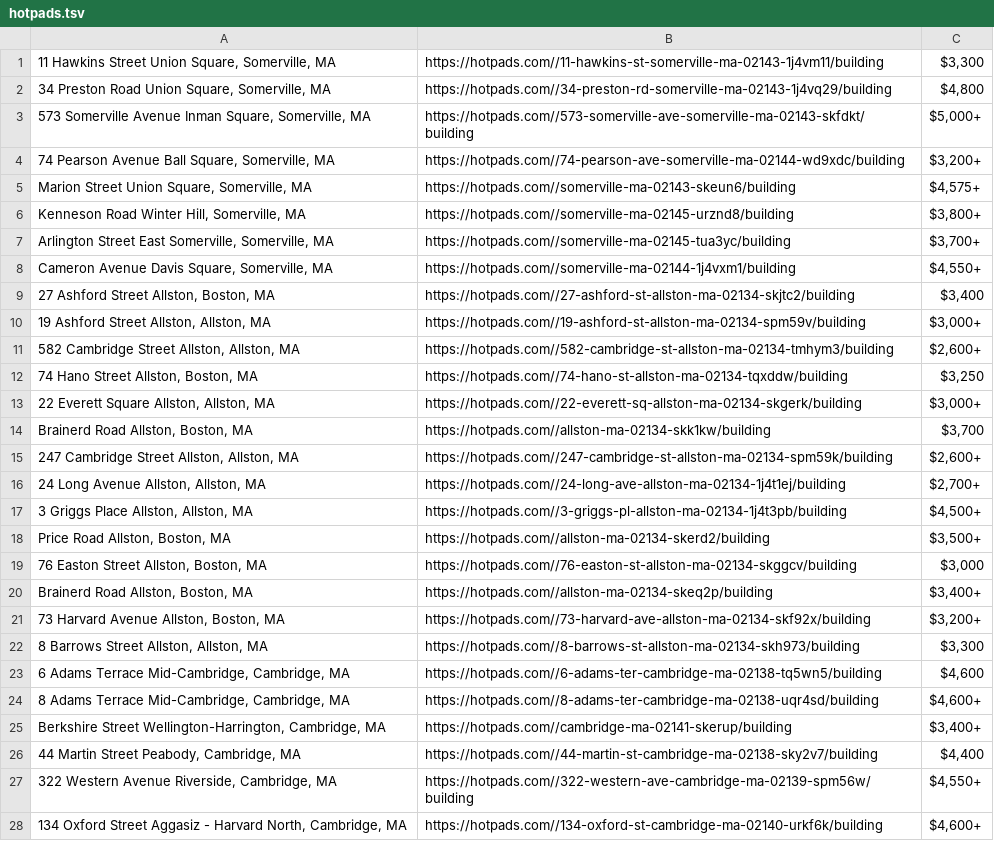
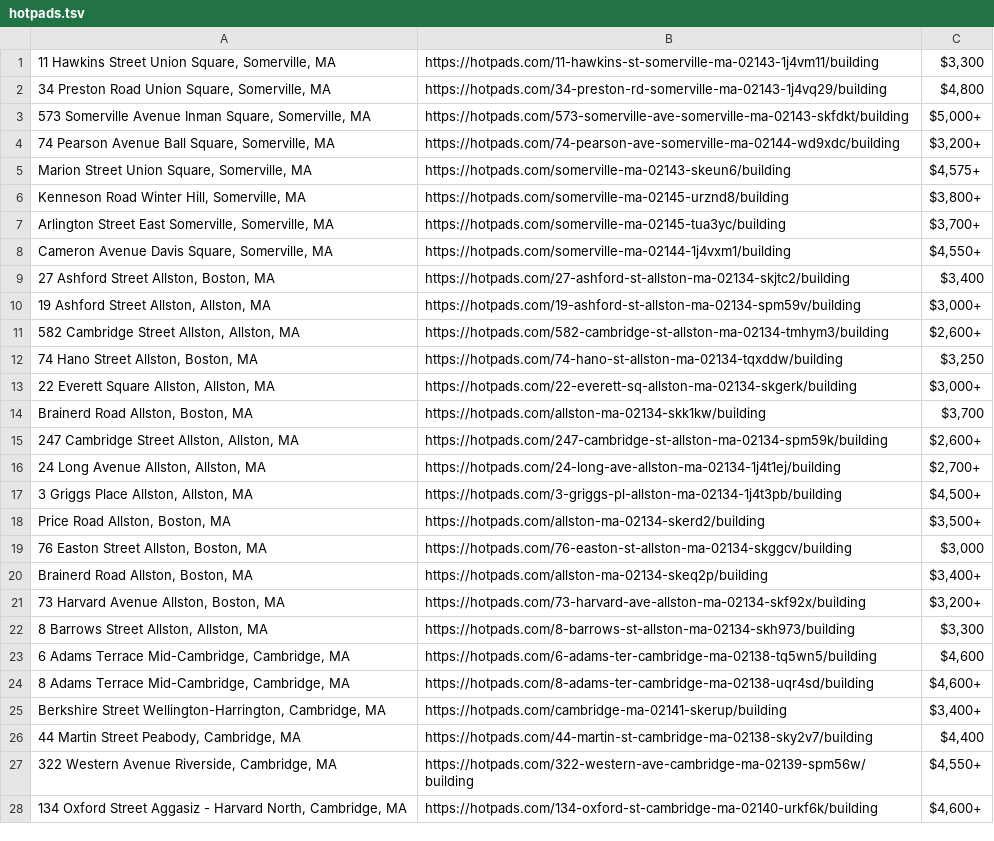
Before and after one commit to mgmolisani/apt-scraper, a TSV file: hotpads.tsv, drawn as a sheet; only a part is shown; the diff covers the shown part only; the diff names each change by its address in the sheet, - before the commit and + after, or states it on an @@ line.

Commit message:
remove error slash in hotpads

```diff
--- a/hotpads.tsv
+++ b/hotpads.tsv
-B1: https://hotpads.com//11-hawkins-st-somerville-ma-02143-1j4vm11/building
+B1: https://hotpads.com/11-hawkins-st-somerville-ma-02143-1j4vm11/building
-B2: https://hotpads.com//34-preston-rd-somerville-ma-02143-1j4vq29/building
+B2: https://hotpads.com/34-preston-rd-somerville-ma-02143-1j4vq29/building
-B3: https://hotpads.com//573-somerville-ave-somerville-ma-02143-skfdkt/building
+B3: https://hotpads.com/573-somerville-ave-somerville-ma-02143-skfdkt/building
-B4: https://hotpads.com//74-pearson-ave-somerville-ma-02144-wd9xdc/building
+B4: https://hotpads.com/74-pearson-ave-somerville-ma-02144-wd9xdc/building
-B5: https://hotpads.com//somerville-ma-02143-skeun6/building
+B5: https://hotpads.com/somerville-ma-02143-skeun6/building
-B6: https://hotpads.com//somerville-ma-02145-urznd8/building
+B6: https://hotpads.com/somerville-ma-02145-urznd8/building
-B7: https://hotpads.com//somerville-ma-02145-tua3yc/building
+B7: https://hotpads.com/somerville-ma-02145-tua3yc/building
-B8: https://hotpads.com//somerville-ma-02144-1j4vxm1/building
+B8: https://hotpads.com/somerville-ma-02144-1j4vxm1/building
-B9: https://hotpads.com//27-ashford-st-allston-ma-02134-skjtc2/building
+B9: https://hotpads.com/27-ashford-st-allston-ma-02134-skjtc2/building
-B10: https://hotpads.com//19-ashford-st-allston-ma-02134-spm59v/building
+B10: https://hotpads.com/19-ashford-st-allston-ma-02134-spm59v/building
-B11: https://hotpads.com//582-cambridge-st-allston-ma-02134-tmhym3/building
+B11: https://hotpads.com/582-cambridge-st-allston-ma-02134-tmhym3/building
-B12: https://hotpads.com//74-hano-st-allston-ma-02134-tqxddw/building
+B12: https://hotpads.com/74-hano-st-allston-ma-02134-tqxddw/building
-B13: https://hotpads.com//22-everett-sq-allston-ma-02134-skgerk/building
+B13: https://hotpads.com/22-everett-sq-allston-ma-02134-skgerk/building
-B14: https://hotpads.com//allston-ma-02134-skk1kw/building
+B14: https://hotpads.com/allston-ma-02134-skk1kw/building
-B15: https://hotpads.com//247-cambridge-st-allston-ma-02134-spm59k/building
+B15: https://hotpads.com/247-cambridge-st-allston-ma-02134-spm59k/building
-B16: https://hotpads.com//24-long-ave-allston-ma-02134-1j4t1ej/building
+B16: https://hotpads.com/24-long-ave-allston-ma-02134-1j4t1ej/building
-B17: https://hotpads.com//3-griggs-pl-allston-ma-02134-1j4t3pb/building
+B17: https://hotpads.com/3-griggs-pl-allston-ma-02134-1j4t3pb/building
-B18: https://hotpads.com//allston-ma-02134-skerd2/building
+B18: https://hotpads.com/allston-ma-02134-skerd2/building
-B19: https://hotpads.com//76-easton-st-allston-ma-02134-skggcv/building
+B19: https://hotpads.com/76-easton-st-allston-ma-02134-skggcv/building
-B20: https://hotpads.com//allston-ma-02134-skeq2p/building
+B20: https://hotpads.com/allston-ma-02134-skeq2p/building
-B21: https://hotpads.com//73-harvard-ave-allston-ma-02134-skf92x/building
+B21: https://hotpads.com/73-harvard-ave-allston-ma-02134-skf92x/building
-B22: https://hotpads.com//8-barrows-st-allston-ma-02134-skh973/building
+B22: https://hotpads.com/8-barrows-st-allston-ma-02134-skh973/building
-B23: https://hotpads.com//6-adams-ter-cambridge-ma-02138-tq5wn5/building
+B23: https://hotpads.com/6-adams-ter-cambridge-ma-02138-tq5wn5/building
-B24: https://hotpads.com//8-adams-ter-cambridge-ma-02138-uqr4sd/building
+B24: https://hotpads.com/8-adams-ter-cambridge-ma-02138-uqr4sd/building
-B25: https://hotpads.com//cambridge-ma-02141-skerup/building
+B25: https://hotpads.com/cambridge-ma-02141-skerup/building
-B26: https://hotpads.com//44-martin-st-cambridge-ma-02138-sky2v7/building
+B26: https://hotpads.com/44-martin-st-cambridge-ma-02138-sky2v7/building
-B27: https://hotpads.com//322-western-ave-cambridge-ma-02139-spm56w/building
+B27: https://hotpads.com/322-western-ave-cambridge-ma-02139-spm56w/building
-B28: https://hotpads.com//134-oxford-st-cambridge-ma-02140-urkf6k/building
+B28: https://hotpads.com/134-oxford-st-cambridge-ma-02140-urkf6k/building
```
Also changed, not shown: 103 edited cells elsewhere in this file, 1 other file.
